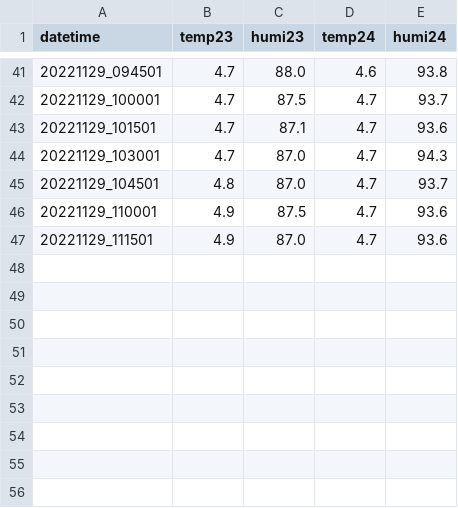
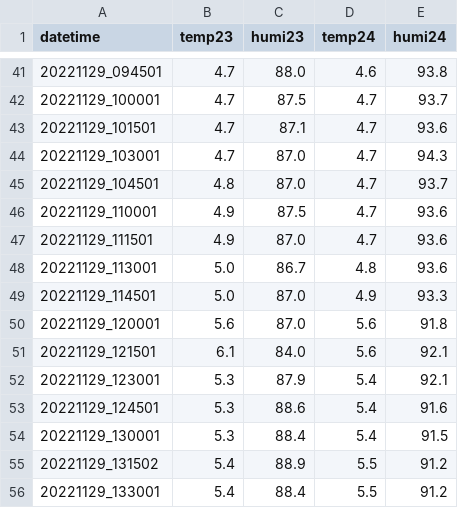
Before and after one commit to munich-ml/raspi_am2302, a CSV file: logfiles/2022-11-29.csv, drawn as a sheet; only a part is shown, gaps mark what is left out.

Commit message:
log updates

```diff
--- a/logfiles/2022-11-29.csv
+++ b/logfiles/2022-11-29.csv
@@ -47 +47,10 @@ datetime,temp23,humi23,temp24,humi24
 20221129_111501,4.9,87.0,4.7,93.6
+20221129_113001,5.0,86.7,4.8,93.6
+20221129_114501,5.0,87.0,4.9,93.3
+20221129_120001,5.6,87.0,5.6,91.8
+20221129_121501,6.1,84.0,5.6,92.1
+20221129_123001,5.3,87.9,5.4,92.1
+20221129_124501,5.3,88.6,5.4,91.6
+20221129_130001,5.3,88.4,5.4,91.5
+20221129_131502,5.4,88.9,5.5,91.2
+20221129_133001,5.4,88.4,5.5,91.2
```
